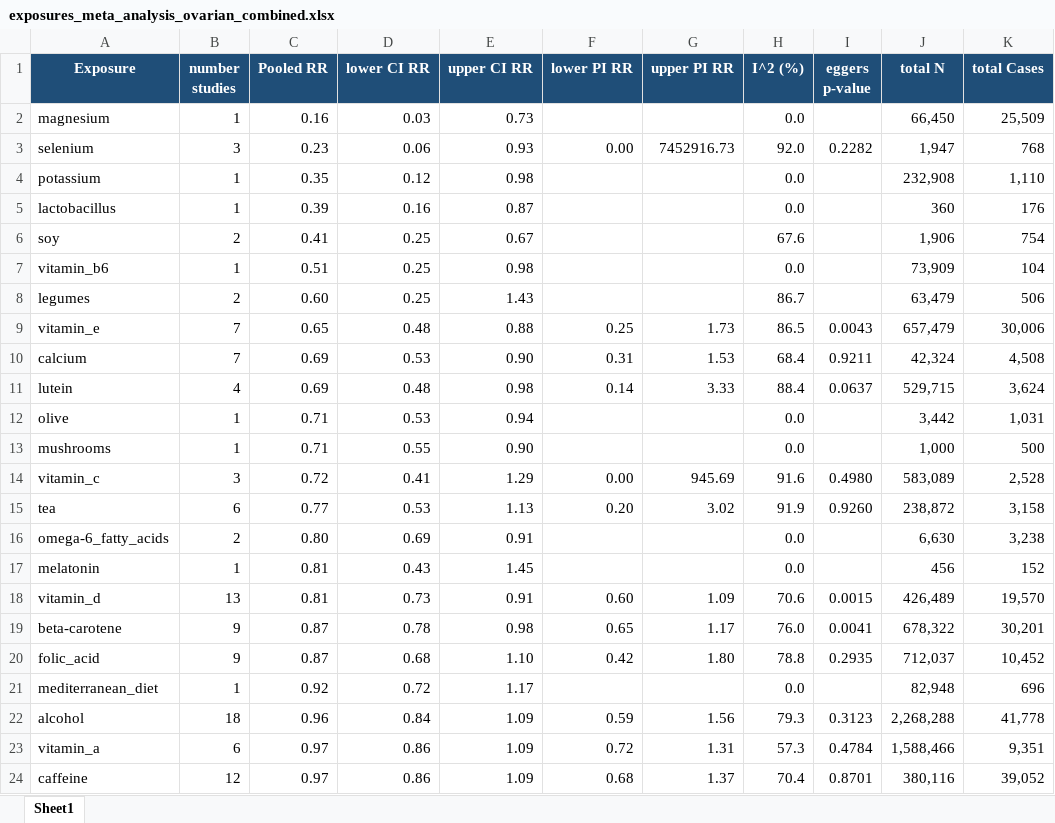
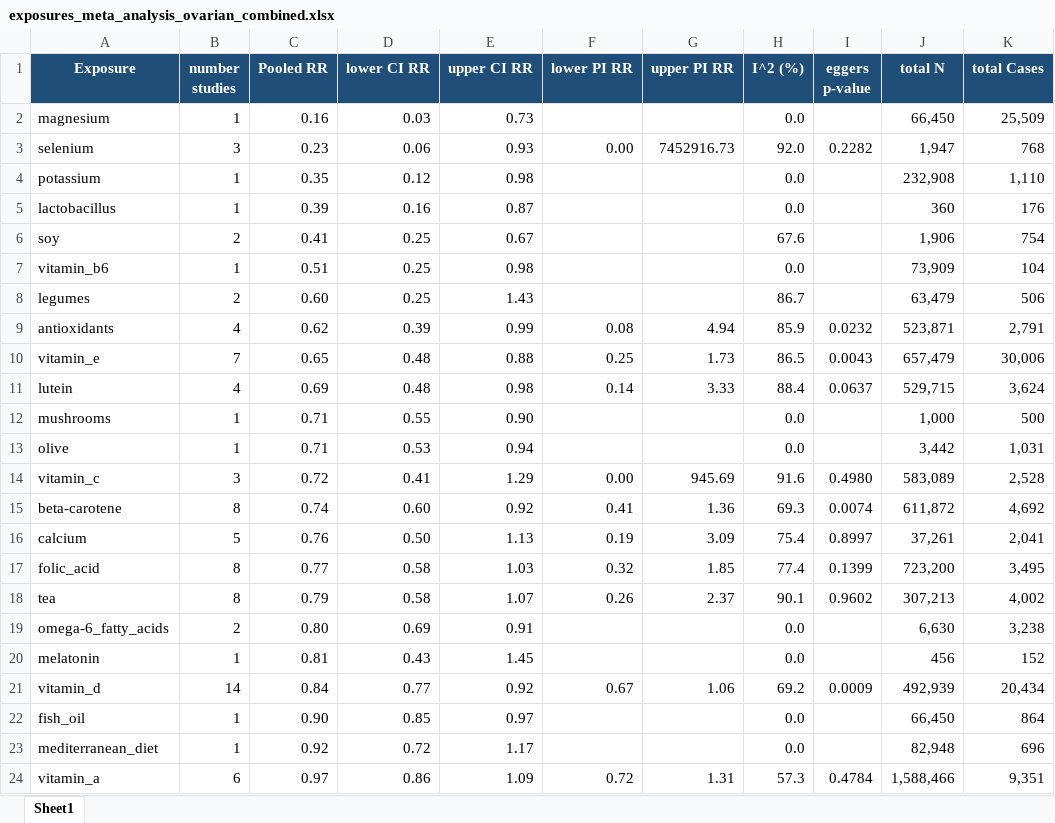
Before and after one commit to YushuShi/MetaFeminaMultiLanguage, an Excel workbook: Plot/exposures_meta_analysis_ovarian_combined.xlsx, sheet Sheet1, drawn as a sheet; only a part is shown; values as stored, in another font and other column widths than the file's, no borders; removed rows and columns are numbered as before the commit, all else as after; the diff covers the shown part only; the diff names each change by its address in the sheet, - before the commit and + after, or states it on an @@ line.

```diff
--- a/Plot/exposures_meta_analysis_ovarian_combined.xlsx (sheet Sheet1)
+++ b/Plot/exposures_meta_analysis_ovarian_combined.xlsx (sheet Sheet1)
+row 9: antioxidants | 4 | 0.62 | 0.39 | 0.99 | 0.08 | 4.94 | 85.9 | 0.0232 | 523,871 | 2,791
-row 10: calcium | 7 | 0.69 | 0.53 | 0.90 | 0.31 | 1.53 | 68.4 | 0.9211 | 42,324 | 4,508
@@ row 13 moved to row 12: mushrooms @@
+row 15: beta-carotene | 8 | 0.74 | 0.60 | 0.92 | 0.41 | 1.36 | 69.3 | 0.0074 | 611,872 | 4,692
+row 16: calcium | 5 | 0.76 | 0.50 | 1.13 | 0.19 | 3.09 | 75.4 | 0.8997 | 37,261 | 2,041
+row 17: folic_acid | 8 | 0.77 | 0.58 | 1.03 | 0.32 | 1.85 | 77.4 | 0.1399 | 723,200 | 3,495
-B18 (number studies): 6
+B18 (number studies): 8
-C18 (Pooled RR): 0.77
+C18 (Pooled RR): 0.79
-D18 (lower CI RR): 0.53
+D18 (lower CI RR): 0.58
-E18 (upper CI RR): 1.13
+E18 (upper CI RR): 1.07
-F18 (lower PI RR): 0.20
+F18 (lower PI RR): 0.26
-G18 (upper PI RR): 3.02
+G18 (upper PI RR): 2.37
-H18 (I^2 (%)): 91.9
+H18 (I^2 (%)): 90.1
-I18 (eggers p-value): 0.9260
+I18 (eggers p-value): 0.9602
-J18 (total N): 238,872
+J18 (total N): 307,213
-K18 (total Cases): 3,158
+K18 (total Cases): 4,002
-B21 (number studies): 13
+B21 (number studies): 14
-C21 (Pooled RR): 0.81
+C21 (Pooled RR): 0.84
-D21 (lower CI RR): 0.73
+D21 (lower CI RR): 0.77
-E21 (upper CI RR): 0.91
+E21 (upper CI RR): 0.92
-F21 (lower PI RR): 0.60
+F21 (lower PI RR): 0.67
-G21 (upper PI RR): 1.09
+G21 (upper PI RR): 1.06
-H21 (I^2 (%)): 70.6
+H21 (I^2 (%)): 69.2
-I21 (eggers p-value): 0.0015
+I21 (eggers p-value): 0.0009
-J21 (total N): 426,489
+J21 (total N): 492,939
-K21 (total Cases): 19,570
+K21 (total Cases): 20,434
-row 19: beta-carotene | 9 | 0.87 | 0.78 | 0.98 | 0.65 | 1.17 | 76.0 | 0.0041 | 678,322 | 30,201
-row 20: folic_acid | 9 | 0.87 | 0.68 | 1.10 | 0.42 | 1.80 | 78.8 | 0.2935 | 712,037 | 10,452
+row 22: fish_oil | 1 | 0.90 | 0.85 | 0.97 |  |  | 0.0 |  | 66,450 | 864
-row 22: alcohol | 18 | 0.96 | 0.84 | 1.09 | 0.59 | 1.56 | 79.3 | 0.3123 | 2,268,288 | 41,778
-row 24: caffeine | 12 | 0.97 | 0.86 | 1.09 | 0.68 | 1.37 | 70.4 | 0.8701 | 380,116 | 39,052
```
Also changed, not shown: 2 added rows and 9 edited cells elsewhere in this sheet, Plot/exposures_meta_analysis_breast_combined.xlsx, Plot/exposures_meta_analysis_breast_dietary.xlsx, 4 other files.
